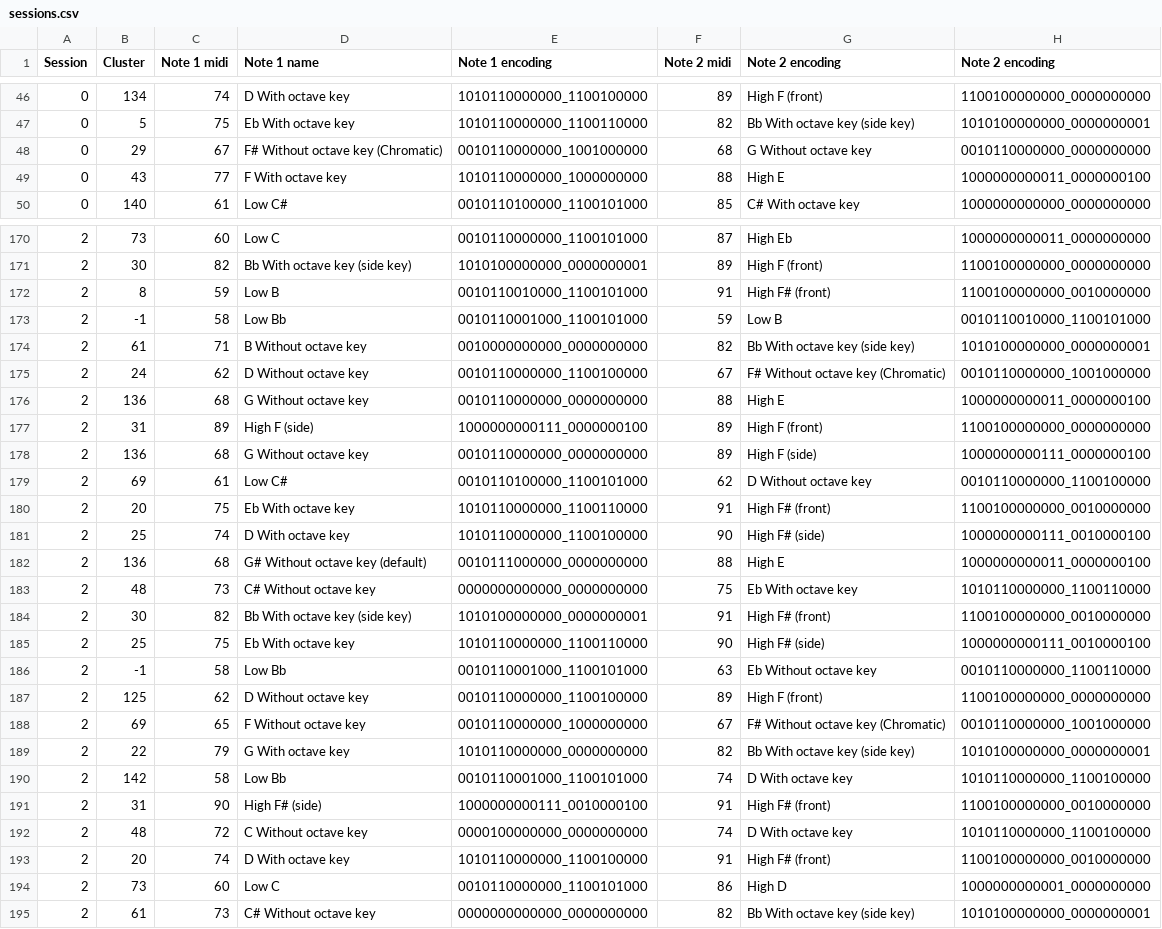
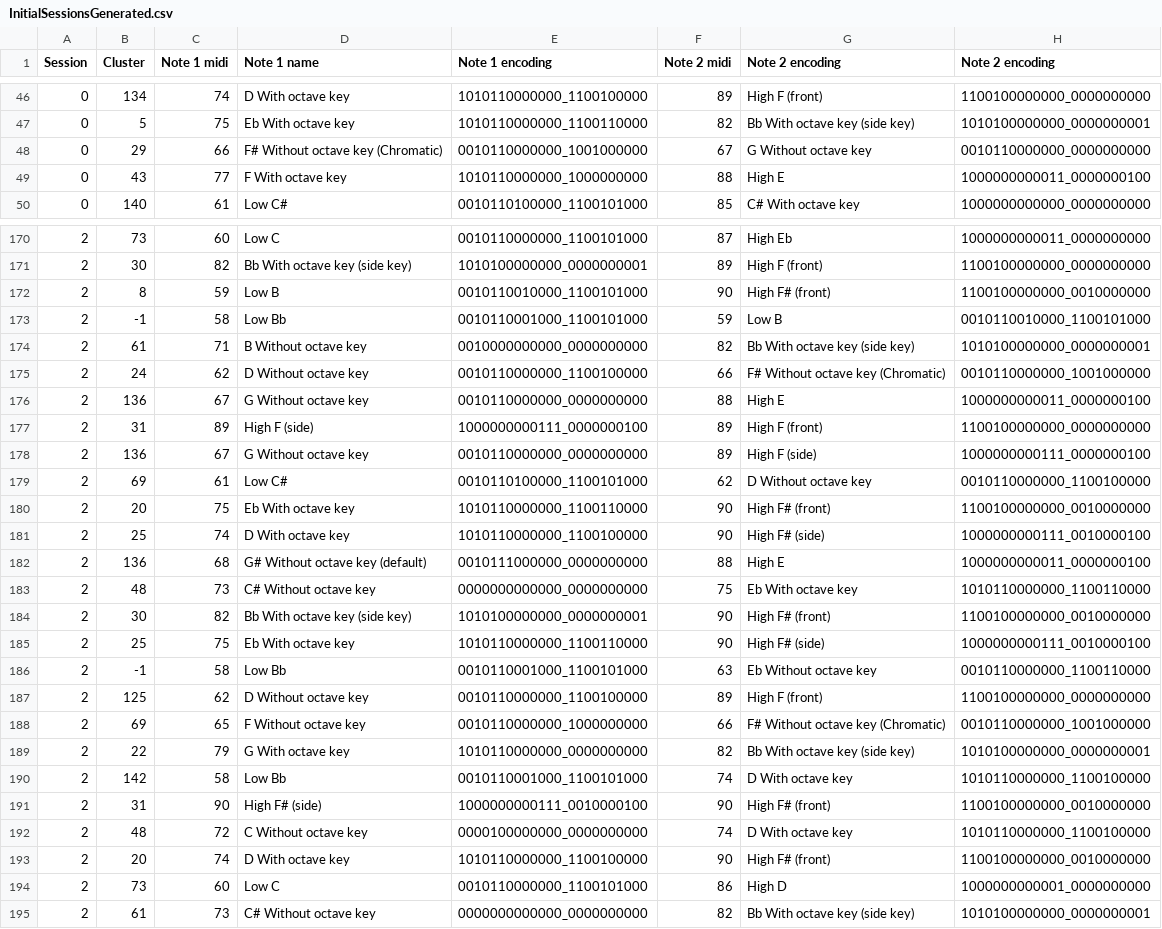
Before and after one commit to Vobludalib/SaxophoneDifficultyModel, a CSV file: modular/files/InitialSessionsGenerated.csv (was modular/sessions.csv), drawn as a sheet; only a part is shown, gaps mark what is left out; the diff covers the shown part only.

```diff
--- a/modular/sessions.csv
+++ b/modular/files/InitialSessionsGenerated.csv
@@ -47,3 +47,3 @@ Session,Cluster,Note 1 midi,Note 1 name,Note 1 encoding,Note 2 midi,Note 2 encod
 0,5,75,Eb With octave key,1010110000000_1100110000,82,Bb With octave key (side key),1010100000000_0000000001
-0,29,67,F# Without octave key (Chromatic),0010110000000_1001000000,68,G Without octave key,0010110000000_0000000000
+0,29,66,F# Without octave key (Chromatic),0010110000000_1001000000,67,G Without octave key,0010110000000_0000000000
 0,43,77,F With octave key,1010110000000_1000000000,88,High E,1000000000011_0000000100
@@ -171,11 +171,11 @@ Session,Cluster,Note 1 midi,Note 1 name,Note 1 encoding,Note 2 midi,Note 2 encod
 2,30,82,Bb With octave key (side key),1010100000000_0000000001,89,High F (front),1100100000000_0000000000
-2,8,59,Low B,0010110010000_1100101000,91,High F# (front),1100100000000_0010000000
+2,8,59,Low B,0010110010000_1100101000,90,High F# (front),1100100000000_0010000000
 2,-1,58,Low Bb,0010110001000_1100101000,59,Low B,0010110010000_1100101000
 2,61,71,B Without octave key,0010000000000_0000000000,82,Bb With octave key (side key),1010100000000_0000000001
-2,24,62,D Without octave key,0010110000000_1100100000,67,F# Without octave key (Chromatic),0010110000000_1001000000
-2,136,68,G Without octave key,0010110000000_0000000000,88,High E,1000000000011_0000000100
+2,24,62,D Without octave key,0010110000000_1100100000,66,F# Without octave key (Chromatic),0010110000000_1001000000
+2,136,67,G Without octave key,0010110000000_0000000000,88,High E,1000000000011_0000000100
 2,31,89,High F (side),1000000000111_0000000100,89,High F (front),1100100000000_0000000000
-2,136,68,G Without octave key,0010110000000_0000000000,89,High F (side),1000000000111_0000000100
+2,136,67,G Without octave key,0010110000000_0000000000,89,High F (side),1000000000111_0000000100
 2,69,61,Low C#,0010110100000_1100101000,62,D Without octave key,0010110000000_1100100000
-2,20,75,Eb With octave key,1010110000000_1100110000,91,High F# (front),1100100000000_0010000000
+2,20,75,Eb With octave key,1010110000000_1100110000,90,High F# (front),1100100000000_0010000000
 2,25,74,D With octave key,1010110000000_1100100000,90,High F# (side),1000000000111_0010000100
@@ -183,3 +183,3 @@ Session,Cluster,Note 1 midi,Note 1 name,Note 1 encoding,Note 2 midi,Note 2 encod
 2,48,73,C# Without octave key,0000000000000_0000000000,75,Eb With octave key,1010110000000_1100110000
-2,30,82,Bb With octave key (side key),1010100000000_0000000001,91,High F# (front),1100100000000_0010000000
+2,30,82,Bb With octave key (side key),1010100000000_0000000001,90,High F# (front),1100100000000_0010000000
 2,25,75,Eb With octave key,1010110000000_1100110000,90,High F# (side),1000000000111_0010000100
@@ -187,8 +187,8 @@ Session,Cluster,Note 1 midi,Note 1 name,Note 1 encoding,Note 2 midi,Note 2 encod
 2,125,62,D Without octave key,0010110000000_1100100000,89,High F (front),1100100000000_0000000000
-2,69,65,F Without octave key,0010110000000_1000000000,67,F# Without octave key (Chromatic),0010110000000_1001000000
+2,69,65,F Without octave key,0010110000000_1000000000,66,F# Without octave key (Chromatic),0010110000000_1001000000
 2,22,79,G With octave key,1010110000000_0000000000,82,Bb With octave key (side key),1010100000000_0000000001
 2,142,58,Low Bb,0010110001000_1100101000,74,D With octave key,1010110000000_1100100000
-2,31,90,High F# (side),1000000000111_0010000100,91,High F# (front),1100100000000_0010000000
+2,31,90,High F# (side),1000000000111_0010000100,90,High F# (front),1100100000000_0010000000
 2,48,72,C Without octave key,0000100000000_0000000000,74,D With octave key,1010110000000_1100100000
-2,20,74,D With octave key,1010110000000_1100100000,91,High F# (front),1100100000000_0010000000
+2,20,74,D With octave key,1010110000000_1100100000,90,High F# (front),1100100000000_0010000000
 2,73,60,Low C,0010110000000_1100101000,86,High D,1000000000001_0000000000
```
Also changed, not shown: 108 edited cells elsewhere in this file, 14 other files.
